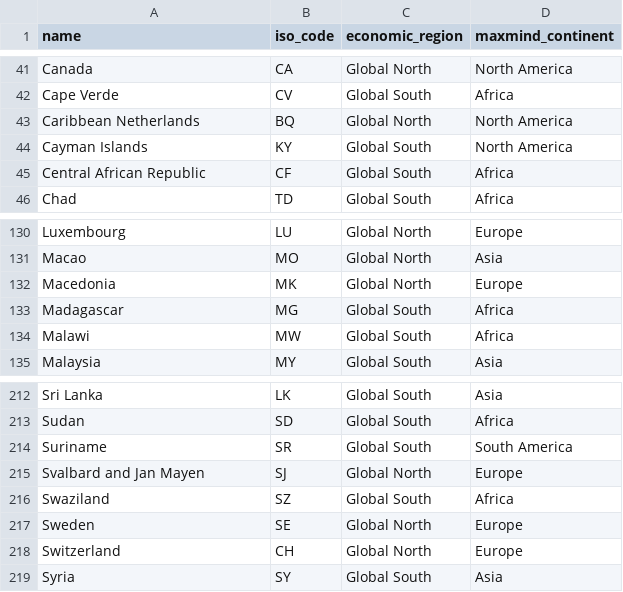
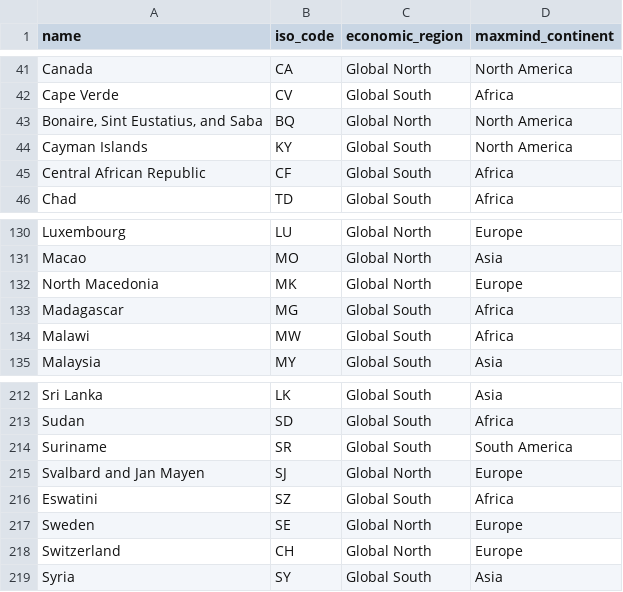
Before and after one commit to wikimedia-research/canonical-data, a CSV file: countries.csv, drawn as a sheet; only a part is shown, gaps mark what is left out.

Commit message:
Update 3 country names
* "Swaziland" → "Eswatini"
* "Macedonia" → "North Macedonia"
* "Caribbean Netherlands" → "Bonaire, Sint Eustatius, and Saba" (since "Caribbean Netherlands" might be taken to include Aruba, Curaçao, and Sint Maarten)

```diff
--- a/countries.csv
+++ b/countries.csv
@@ -42,3 +42,3 @@ Canada,CA,Global North,North America
 Cape Verde,CV,Global South,Africa
-Caribbean Netherlands,BQ,Global North,North America
+"Bonaire, Sint Eustatius, and Saba",BQ,Global North,North America
 Cayman Islands,KY,Global South,North America
@@ -131,3 +131,3 @@ Luxembourg,LU,Global North,Europe
 Macao,MO,Global North,Asia
-Macedonia,MK,Global North,Europe
+North Macedonia,MK,Global North,Europe
 Madagascar,MG,Global South,Africa
@@ -215,3 +215,3 @@ Suriname,SR,Global South,South America
 Svalbard and Jan Mayen,SJ,Global North,Europe
-Swaziland,SZ,Global South,Africa
+Eswatini,SZ,Global South,Africa
 Sweden,SE,Global North,Europe
```
